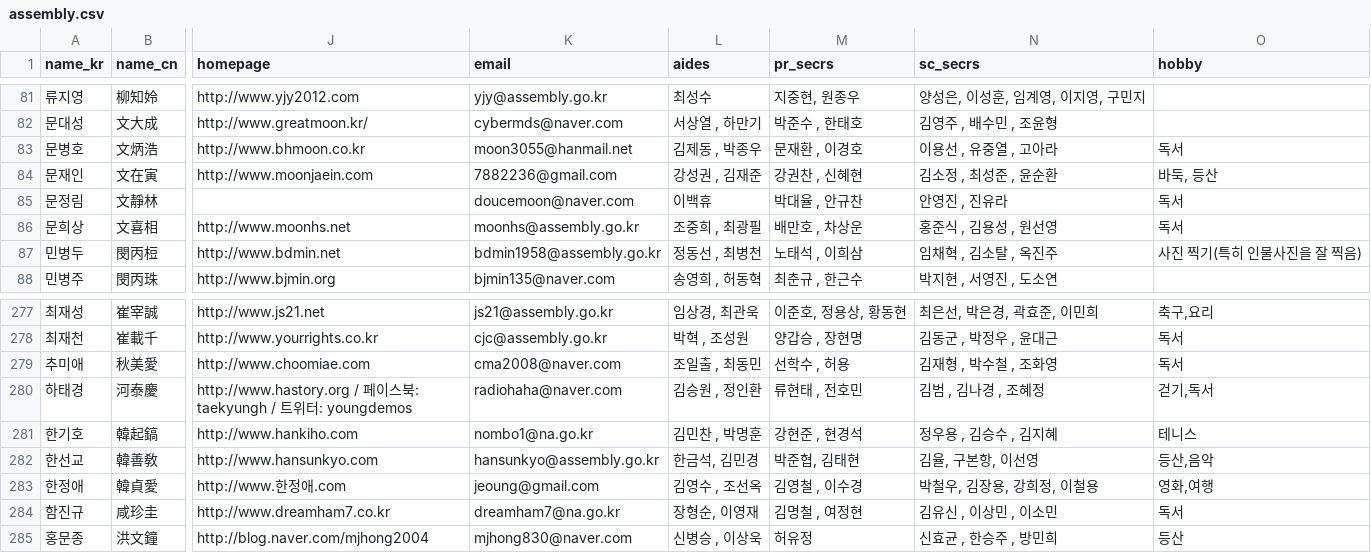
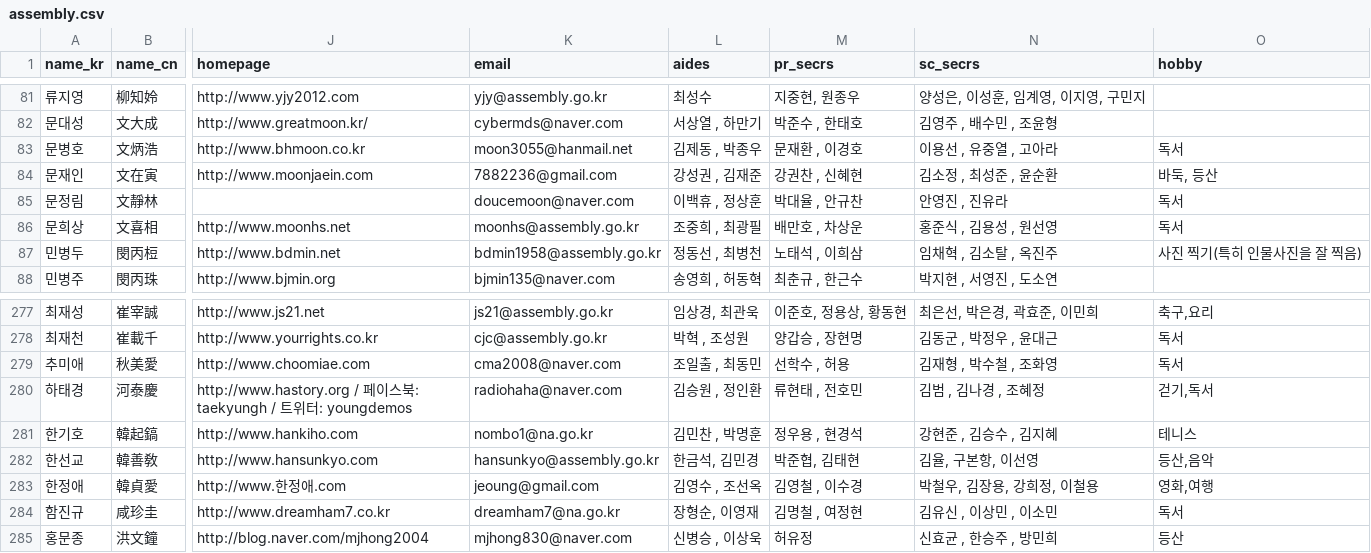
Before and after one commit to teampopong/data-assembly, a CSV file: assembly.csv, drawn as a sheet; only a part is shown, gaps mark what is left out; the diff names each change by its address in the sheet, - before the commit and + after, or states it on an @@ line.

```diff
--- a/assembly.csv
+++ b/assembly.csv
-L85 (aides): 이백휴
+L85 (aides): 이백휴 , 정상훈
-M281 (pr_secrs): 강현준 , 현경석
+M281 (pr_secrs): 정우용 , 현경석
-N281 (sc_secrs): 정우용 , 김승수 , 김지혜
+N281 (sc_secrs): 강현준 , 김승수 , 김지혜
```
Also changed, not shown: 2 other files.
